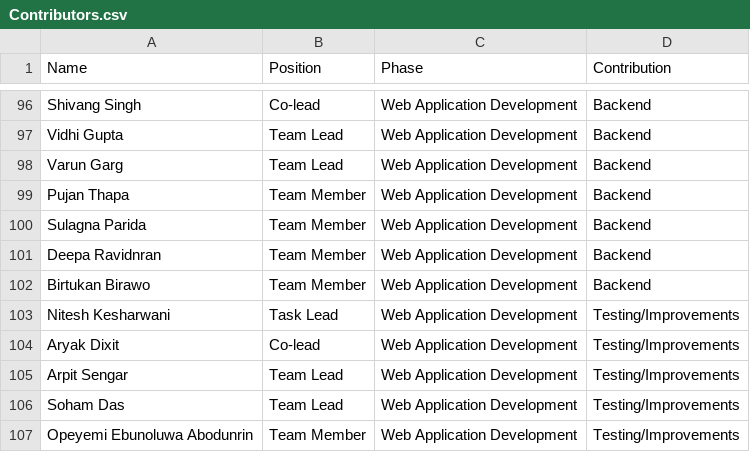
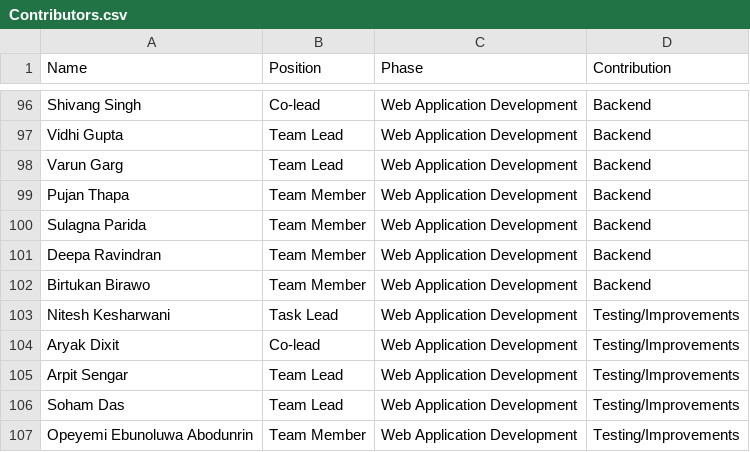
Before and after one commit to vvidhig/Omdena-Milan-Web-App-Task1, a CSV file: dataset/Contributors.csv, drawn as a sheet; only a part is shown, gaps mark what is left out.

Commit message:
update Contributors.csv

```diff
--- a/dataset/Contributors.csv
+++ b/dataset/Contributors.csv
@@ -100,3 +100,3 @@ Pujan Thapa,Team Member,Web Application Development,Backend
 Sulagna Parida,Team Member,Web Application Development,Backend
-Deepa Ravidnran,Team Member,Web Application Development,Backend
+Deepa Ravindran,Team Member,Web Application Development,Backend
 Birtukan Birawo,Team Member,Web Application Development,Backend
```
